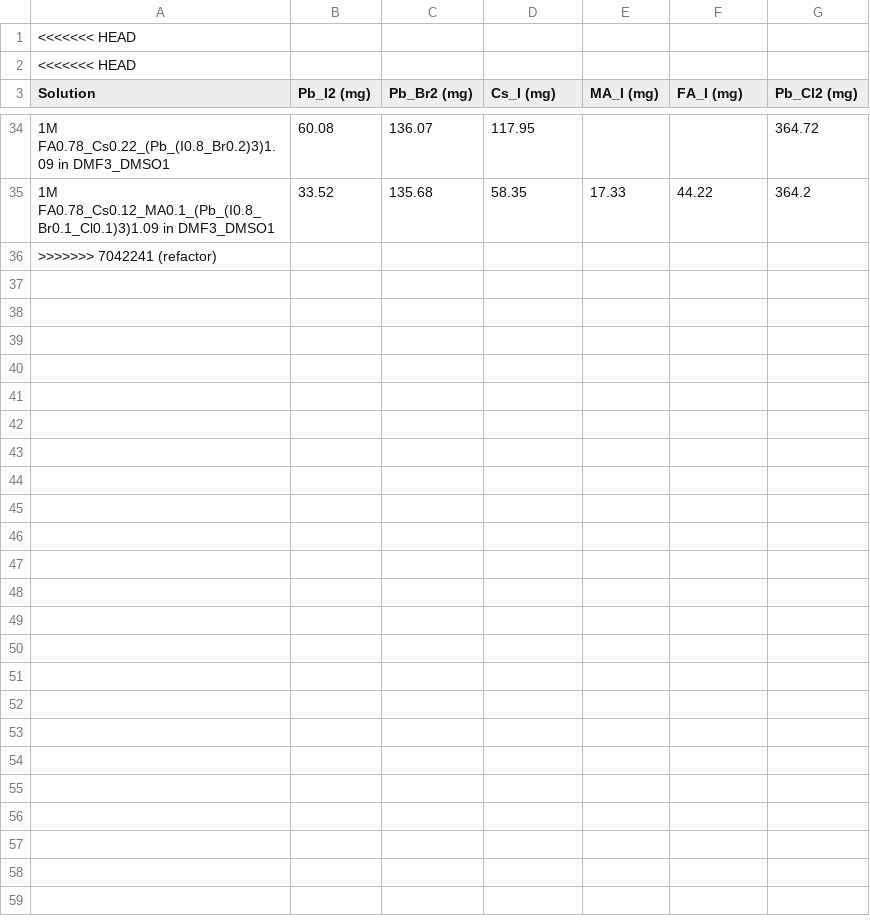
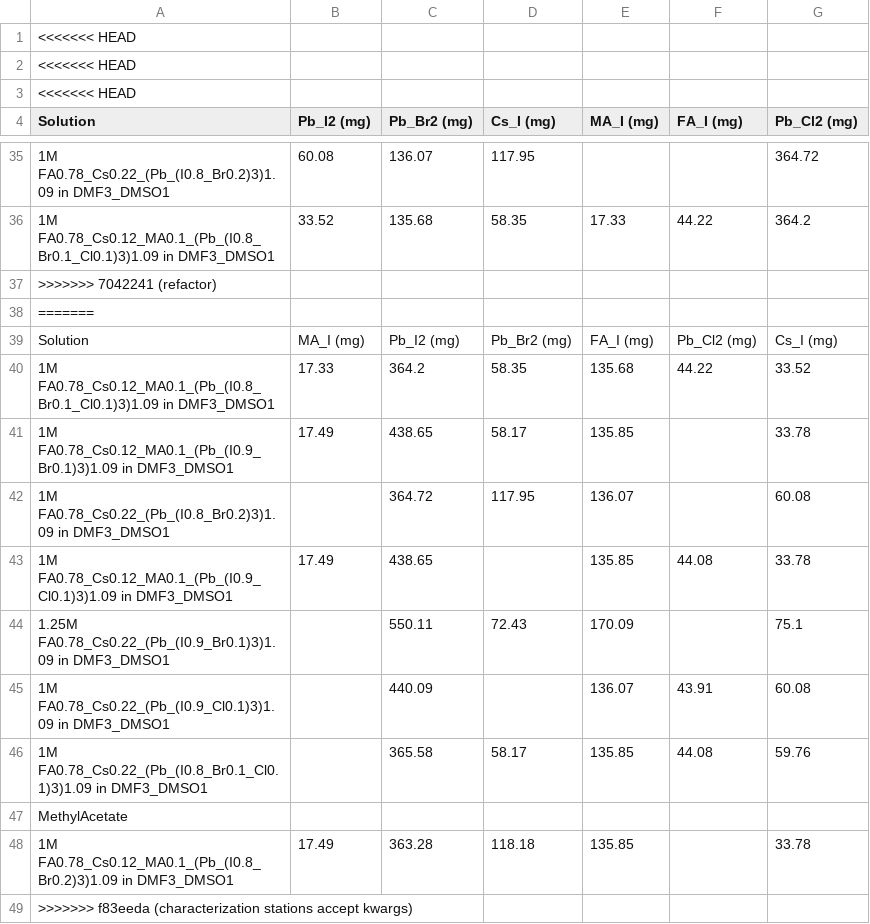
Before and after one commit to fenning-research-group/PASCAL, a CSV file: frgpascal/Examples/weight_table.csv, drawn as a sheet; only a part is shown, gaps mark what is left out; the diff names each change by its address in the sheet, - before the commit and + after, or states it on an @@ line.

Commit message:
characterization stations accept kwargs

```diff
--- a/frgpascal/Examples/weight_table.csv
+++ b/frgpascal/Examples/weight_table.csv
+row 3: <<<<<<< HEAD
+row 38: =======
+row 39: Solution | MA_I (mg) | Pb_I2 (mg) | Pb_Br2 (mg) | FA_I (mg) | Pb_Cl2 (mg) | Cs_I (mg)
+row 40: 1M FA0.78_Cs0.12_MA0.1_(Pb_(I0.8_Br0.1_Cl0.1)3)1.09 in DMF3_DMSO1 | 17.33 | 364.2 | 58.35 | 135.68 | 44.22 | 33.52
+row 41: 1M FA0.78_Cs0.12_MA0.1_(Pb_(I0.9_Br0.1)3)1.09 in DMF3_DMSO1 | 17.49 | 438.65 | 58.17 | 135.85 |  | 33.78
+row 42: 1M FA0.78_Cs0.22_(Pb_(I0.8_Br0.2)3)1.09 in DMF3_DMSO1 |  | 364.72 | 117.95 | 136.07 |  | 60.08
+row 43: 1M FA0.78_Cs0.12_MA0.1_(Pb_(I0.9_Cl0.1)3)1.09 in DMF3_DMSO1 | 17.49 | 438.65 |  | 135.85 | 44.08 | 33.78
+row 44: 1.25M FA0.78_Cs0.22_(Pb_(I0.9_Br0.1)3)1.09 in DMF3_DMSO1 |  | 550.11 | 72.43 | 170.09 |  | 75.1
+row 45: 1M FA0.78_Cs0.22_(Pb_(I0.9_Cl0.1)3)1.09 in DMF3_DMSO1 |  | 440.09 |  | 136.07 | 43.91 | 60.08
+row 46: 1M FA0.78_Cs0.22_(Pb_(I0.8_Br0.1_Cl0.1)3)1.09 in DMF3_DMSO1 |  | 365.58 | 58.17 | 135.85 | 44.08 | 59.76
+row 47: MethylAcetate
+row 48: 1M FA0.78_Cs0.12_MA0.1_(Pb_(I0.8_Br0.2)3)1.09 in DMF3_DMSO1 | 17.49 | 363.28 | 118.18 | 135.85 |  | 33.78
+row 49: >>>>>>> f83eeda (characterization stations accept kwargs)
```
Also changed, not shown: frgpascal/Examples/stocksolutions_Deniz Absorbers for Passivation.csv, 5 other files.
